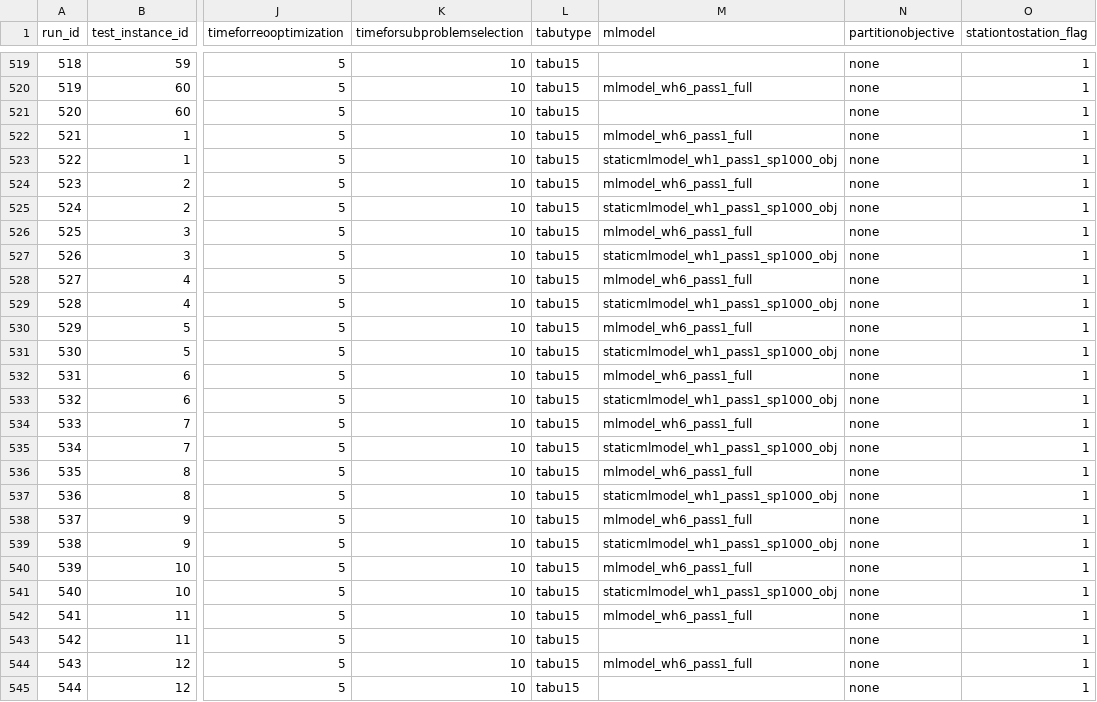
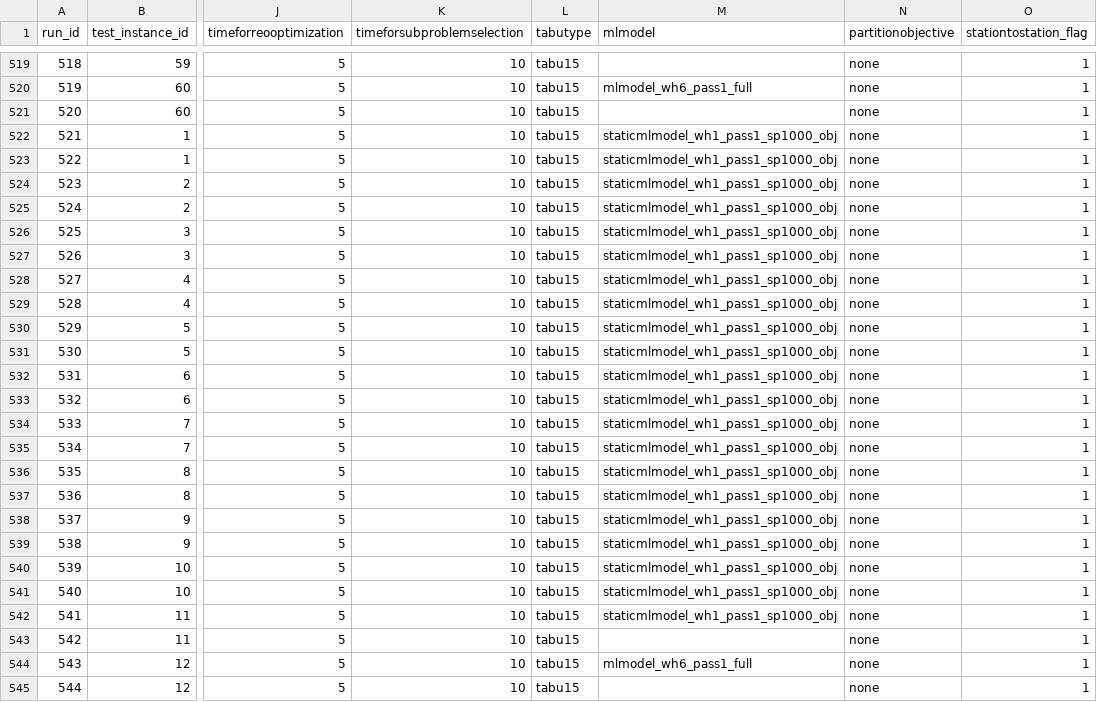
Before and after one commit to alexschmid3/warehouse-task-assignment, a CSV file: data/test_run_parameters.csv, drawn as a sheet; only a part is shown, gaps mark what is left out; the diff names each change by its address in the sheet, - before the commit and + after, or states it on an @@ line.

Commit message:
Change experiment list

```diff
--- a/data/test_run_parameters.csv
+++ b/data/test_run_parameters.csv
-M522 (mlmodel): mlmodel_wh6_pass1_full
+M522 (mlmodel): staticmlmodel_wh1_pass1_sp1000_obj
-M524 (mlmodel): mlmodel_wh6_pass1_full
+M524 (mlmodel): staticmlmodel_wh1_pass1_sp1000_obj
-M526 (mlmodel): mlmodel_wh6_pass1_full
+M526 (mlmodel): staticmlmodel_wh1_pass1_sp1000_obj
-M528 (mlmodel): mlmodel_wh6_pass1_full
+M528 (mlmodel): staticmlmodel_wh1_pass1_sp1000_obj
-M530 (mlmodel): mlmodel_wh6_pass1_full
+M530 (mlmodel): staticmlmodel_wh1_pass1_sp1000_obj
-M532 (mlmodel): mlmodel_wh6_pass1_full
+M532 (mlmodel): staticmlmodel_wh1_pass1_sp1000_obj
-M534 (mlmodel): mlmodel_wh6_pass1_full
+M534 (mlmodel): staticmlmodel_wh1_pass1_sp1000_obj
-M536 (mlmodel): mlmodel_wh6_pass1_full
+M536 (mlmodel): staticmlmodel_wh1_pass1_sp1000_obj
-M538 (mlmodel): mlmodel_wh6_pass1_full
+M538 (mlmodel): staticmlmodel_wh1_pass1_sp1000_obj
-M540 (mlmodel): mlmodel_wh6_pass1_full
+M540 (mlmodel): staticmlmodel_wh1_pass1_sp1000_obj
-M542 (mlmodel): mlmodel_wh6_pass1_full
+M542 (mlmodel): staticmlmodel_wh1_pass1_sp1000_obj
```
Also changed, not shown: 1 other file.
